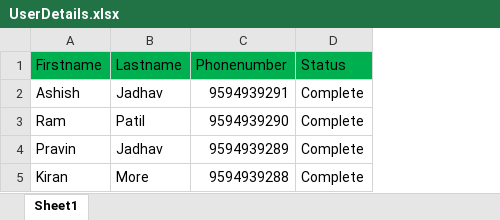
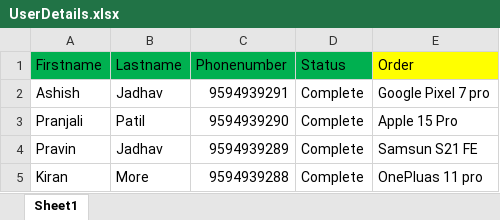
Before and after one commit to jadhavashish250309/UiPath-Tutorials, an Excel workbook: Input/Excel Task/UserDetails.xlsx, sheet Sheet1, drawn as a sheet; values as stored, in another font and other column widths than the file's, no borders; the diff names each change by its address in the sheet, - before the commit and + after, or states it on an @@ line.

```diff
--- a/Input/Excel Task/UserDetails.xlsx (sheet Sheet1)
+++ b/Input/Excel Task/UserDetails.xlsx (sheet Sheet1)
+column E (Order), rows 2-5: Google Pixel 7 pro | Apple 15 Pro | Samsun S21 FE | OnePluas 11 pro
-A3 (Firstname): Ram
+A3 (Firstname): Pranjali
```
Also changed, not shown: 2 other files.
